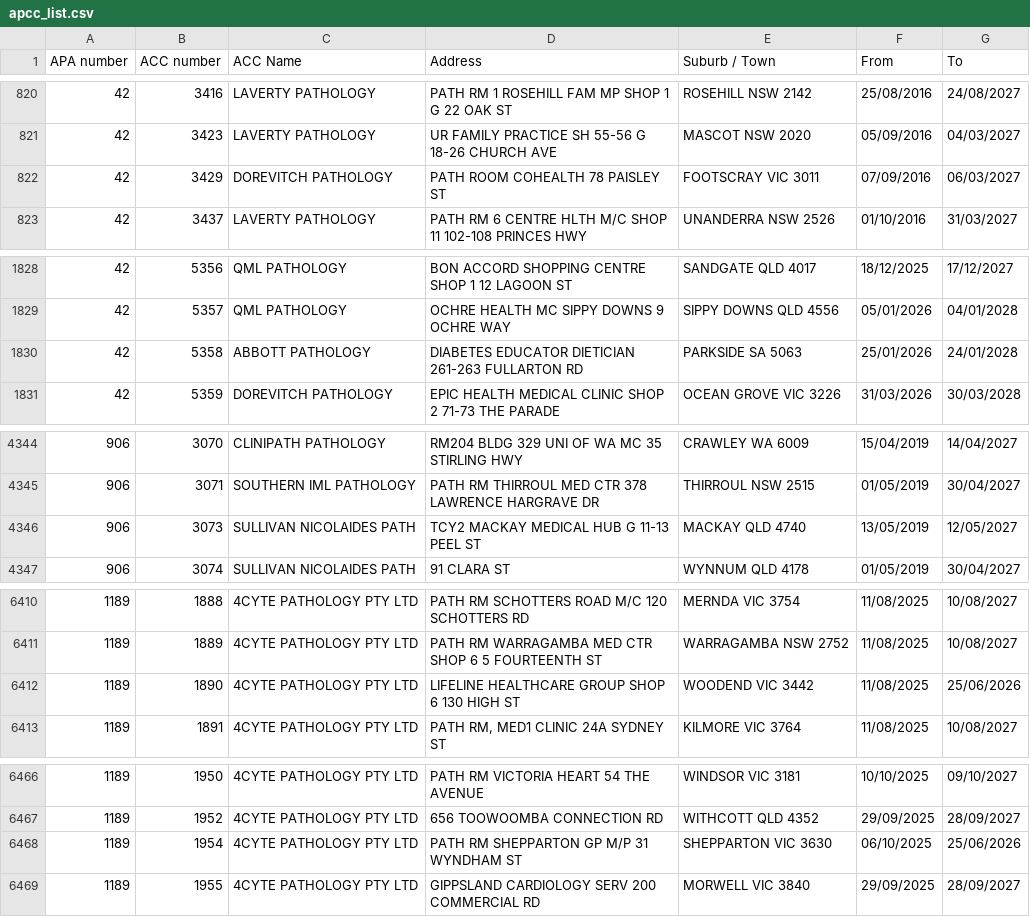
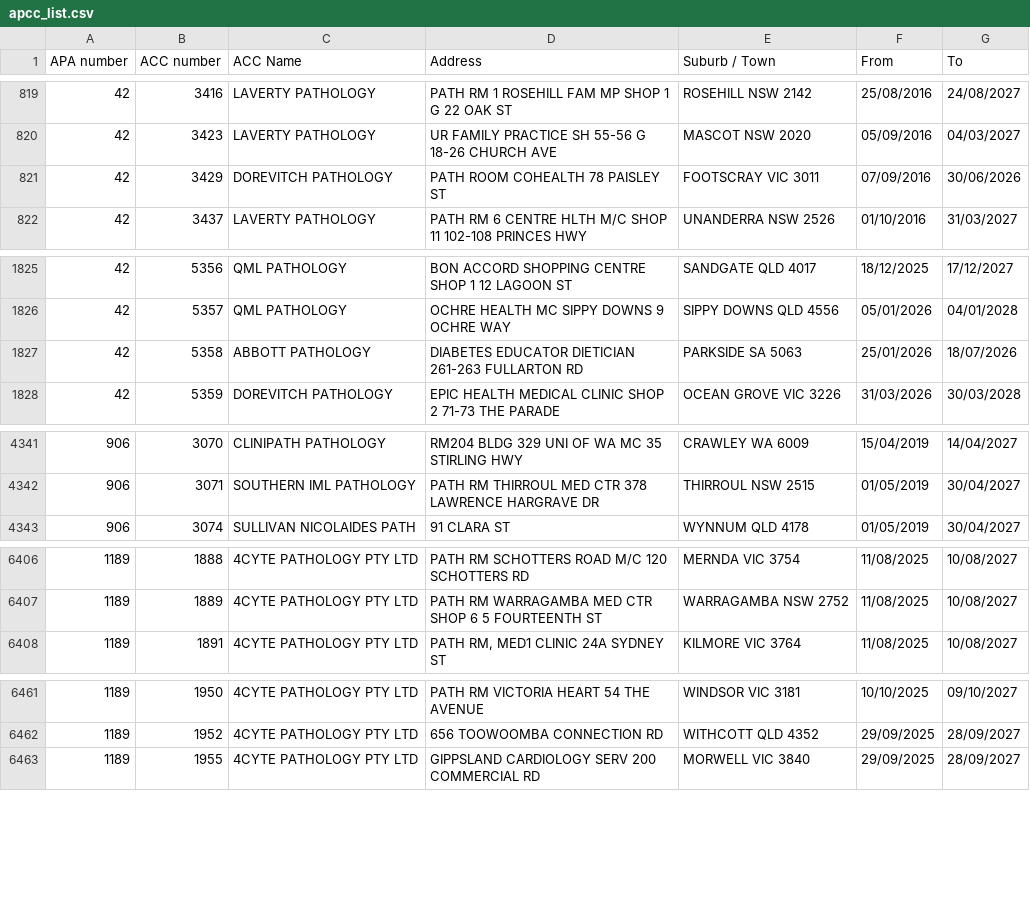
Before and after one commit to nwbort/apcc, a CSV file: apcc_list.csv, drawn as a sheet; only a part is shown, gaps mark what is left out; the diff covers the shown part only.

```diff
--- a/apcc_list.csv
+++ b/apcc_list.csv
@@ -821,3 +820,3 @@ APA number,ACC number,ACC Name,Address,Suburb / Town,From,To
 42,3423,LAVERTY PATHOLOGY,UR FAMILY PRACTICE SH 55-56 G 18-26 CHURCH AVE,MASCOT NSW 2020,05/09/2016,04/03/2027
-42,3429,DOREVITCH PATHOLOGY,PATH ROOM COHEALTH 78 PAISLEY ST,FOOTSCRAY VIC 3011,07/09/2016,06/03/2027
+42,3429,DOREVITCH PATHOLOGY,PATH ROOM COHEALTH 78 PAISLEY ST,FOOTSCRAY VIC 3011,07/09/2016,30/06/2026
 42,3437,LAVERTY PATHOLOGY,PATH RM 6 CENTRE HLTH M/C SHOP 11 102-108 PRINCES HWY,UNANDERRA NSW 2526,01/10/2016,31/03/2027
@@ -1829,3 +1826,3 @@ APA number,ACC number,ACC Name,Address,Suburb / Town,From,To
 42,5357,QML PATHOLOGY,OCHRE HEALTH MC SIPPY DOWNS 9 OCHRE WAY,SIPPY DOWNS QLD 4556,05/01/2026,04/01/2028
-42,5358,ABBOTT PATHOLOGY,DIABETES EDUCATOR DIETICIAN 261-263 FULLARTON RD,PARKSIDE SA 5063,25/01/2026,24/01/2028
+42,5358,ABBOTT PATHOLOGY,DIABETES EDUCATOR DIETICIAN 261-263 FULLARTON RD,PARKSIDE SA 5063,25/01/2026,18/07/2026
 42,5359,DOREVITCH PATHOLOGY,EPIC HEALTH MEDICAL CLINIC SHOP 2 71-73 THE PARADE,OCEAN GROVE VIC 3226,31/03/2026,30/03/2028
@@ -4345,3 +4342,2 @@ APA number,ACC number,ACC Name,Address,Suburb / Town,From,To
 906,3071,SOUTHERN IML PATHOLOGY,PATH RM THIRROUL MED CTR 378 LAWRENCE HARGRAVE DR,THIRROUL NSW 2515,01/05/2019,30/04/2027
-906,3073,SULLIVAN NICOLAIDES PATH,TCY2 MACKAY MEDICAL HUB G 11-13 PEEL ST,MACKAY QLD 4740,13/05/2019,12/05/2027
 906,3074,SULLIVAN NICOLAIDES PATH,91 CLARA ST,WYNNUM QLD 4178,01/05/2019,30/04/2027
@@ -6411,3 +6407,2 @@ APA number,ACC number,ACC Name,Address,Suburb / Town,From,To
 1189,1889,4CYTE PATHOLOGY PTY LTD,PATH RM WARRAGAMBA MED CTR SHOP 6 5 FOURTEENTH ST,WARRAGAMBA NSW 2752,11/08/2025,10/08/2027
-1189,1890,4CYTE PATHOLOGY PTY LTD,LIFELINE HEALTHCARE GROUP SHOP 6 130 HIGH ST,WOODEND VIC 3442,11/08/2025,25/06/2026
 1189,1891,4CYTE PATHOLOGY PTY LTD,"PATH RM, MED1 CLINIC 24A SYDNEY ST",KILMORE VIC 3764,11/08/2025,10/08/2027
@@ -6467,3 +6462,2 @@ APA number,ACC number,ACC Name,Address,Suburb / Town,From,To
 1189,1952,4CYTE PATHOLOGY PTY LTD,656 TOOWOOMBA CONNECTION RD,WITHCOTT QLD 4352,29/09/2025,28/09/2027
-1189,1954,4CYTE PATHOLOGY PTY LTD,PATH RM SHEPPARTON GP M/P 31 WYNDHAM ST,SHEPPARTON VIC 3630,06/10/2025,25/06/2026
 1189,1955,4CYTE PATHOLOGY PTY LTD,GIPPSLAND CARDIOLOGY SERV 200 COMMERCIAL RD,MORWELL VIC 3840,29/09/2025,28/09/2027
```
Also changed, not shown: 1 added row, 4 removed rows and 2 edited cells elsewhere in this file.
